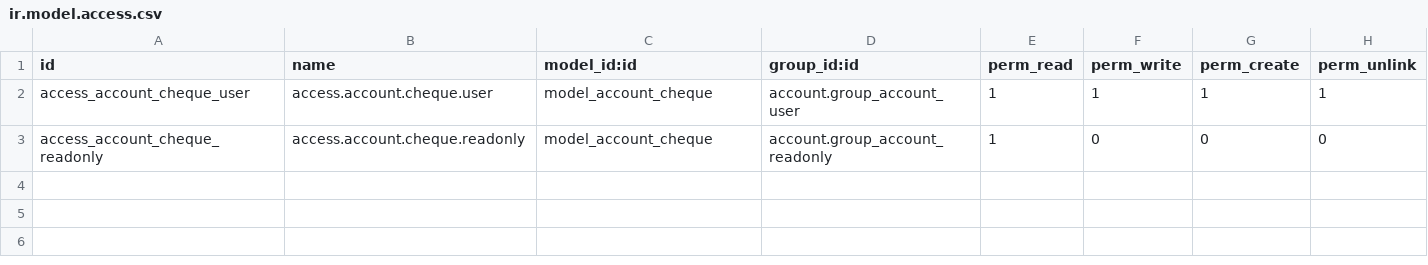
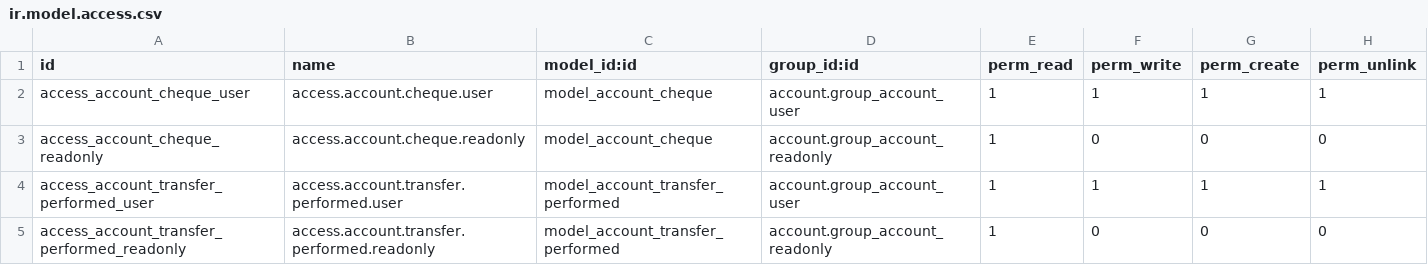
Before and after one commit to SirBenek07/dnssa-odoo-18ce, a CSV file: cheque_managment/security/ir.model.access.csv, drawn as a sheet.

```diff
--- a/cheque_managment/security/ir.model.access.csv
+++ b/cheque_managment/security/ir.model.access.csv
@@ -3 +3,3 @@ access_account_cheque_user,access.account.cheque.user,model_account_cheque,accou
 access_account_cheque_readonly,access.account.cheque.readonly,model_account_cheque,account.group_account_readonly,1,0,0,0
+access_account_transfer_performed_user,access.account.transfer.performed.user,model_account_transfer_performed,account.group_account_user,1,1,1,1
+access_account_transfer_performed_readonly,access.account.transfer.performed.readonly,model_account_transfer_performed,account.group_account_readonly,1,0,0,0
```
Also changed, not shown: 10 other files.
